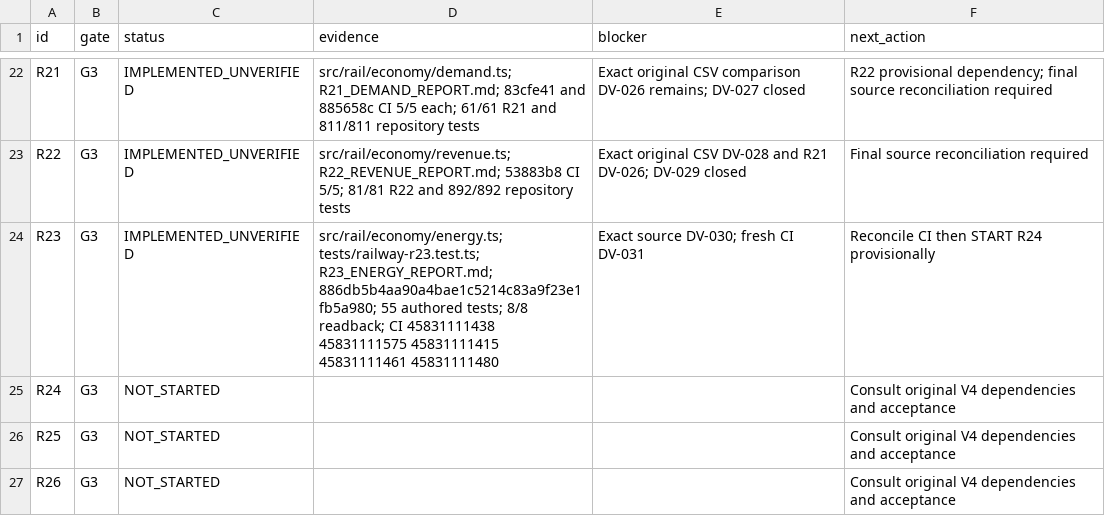
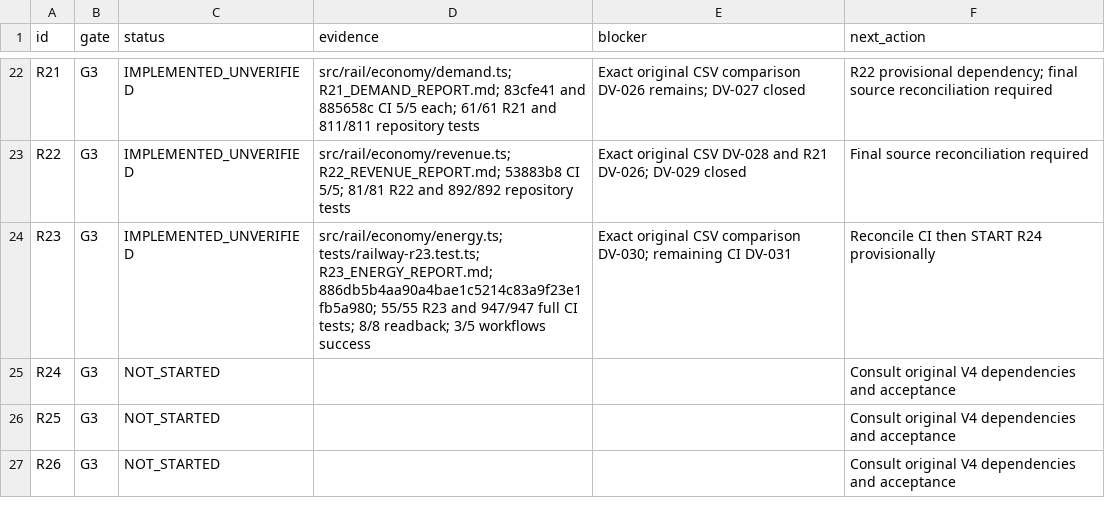
Before and after one commit to S2zxx0zxx/Railway-Ceo-, a CSV file: docs/railway/EXECUTION_LEDGER.csv, drawn as a sheet; only a part is shown, gaps mark what is left out.

Commit message:
R23: record verified energy regression CI evidence

```diff
--- a/docs/railway/EXECUTION_LEDGER.csv
+++ b/docs/railway/EXECUTION_LEDGER.csv
@@ -23,3 +23,3 @@ R21,G3,IMPLEMENTED_UNVERIFIED,src/rail/economy/demand.ts; R21_DEMAND_REPORT.md;
 R22,G3,IMPLEMENTED_UNVERIFIED,src/rail/economy/revenue.ts; R22_REVENUE_REPORT.md; 53883b8 CI 5/5; 81/81 R22 and 892/892 repository tests,Exact original CSV DV-028 and R21 DV-026; DV-029 closed,Final source reconciliation required
-R23,G3,IMPLEMENTED_UNVERIFIED,src/rail/economy/energy.ts; tests/railway-r23.test.ts; R23_ENERGY_REPORT.md; 886db5b4aa90a4bae1c5214c83a9f23e1fb5a980; 55 authored tests; 8/8 readback; CI 45831111438 45831111575 45831111415 45831111461 45831111480,Exact source DV-030; fresh CI DV-031,Reconcile CI then START R24 provisionally
+R23,G3,IMPLEMENTED_UNVERIFIED,src/rail/economy/energy.ts; tests/railway-r23.test.ts; R23_ENERGY_REPORT.md; 886db5b4aa90a4bae1c5214c83a9f23e1fb5a980; 55/55 R23 and 947/947 full CI tests; 8/8 readback; 3/5 workflows success,Exact original CSV comparison DV-030; remaining CI DV-031,Reconcile CI then START R24 provisionally
 R24,G3,NOT_STARTED,,,Consult original V4 dependencies and acceptance
```
Also changed, not shown: docs/railway/DEFERRED_VERIFICATION.csv, 2 other files.
